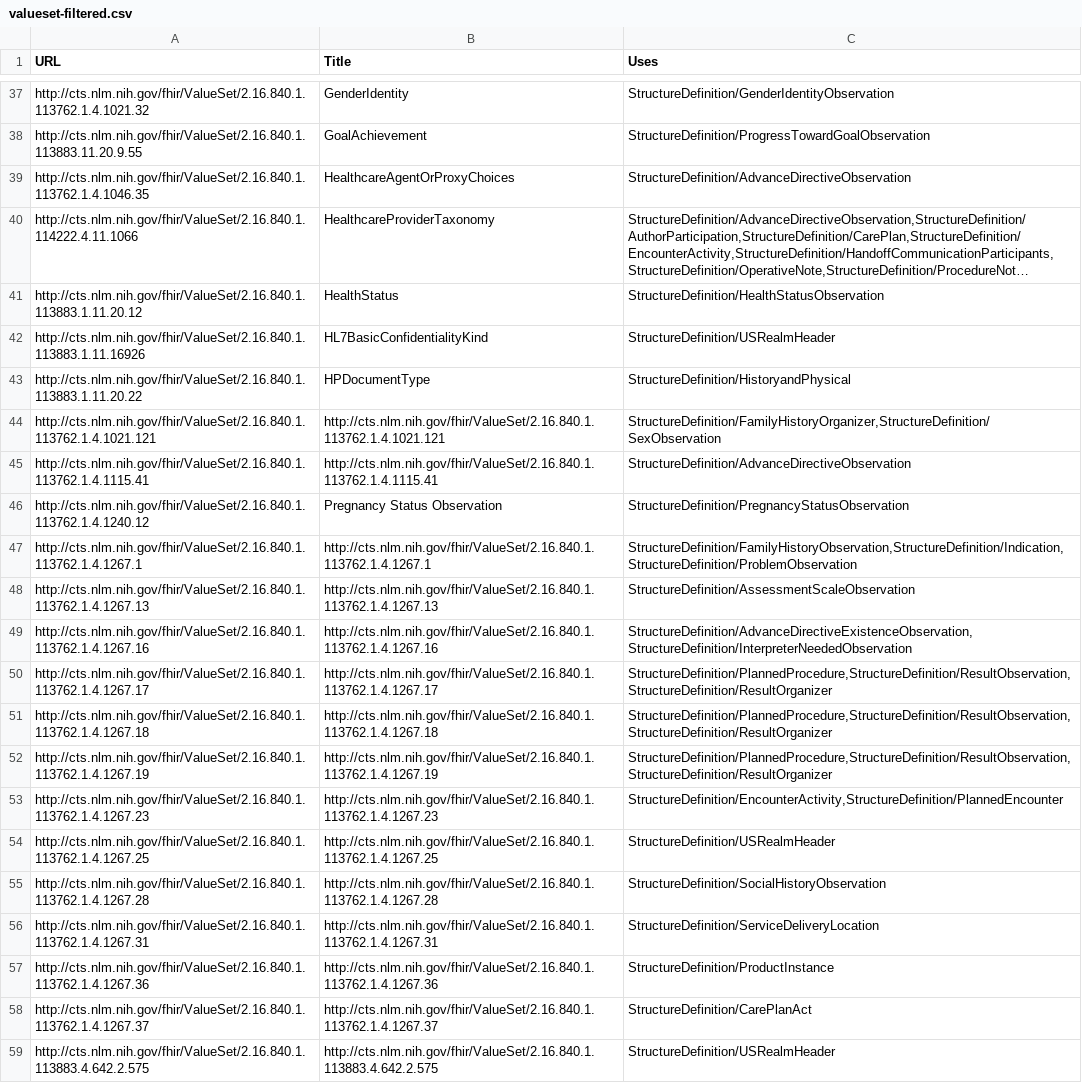
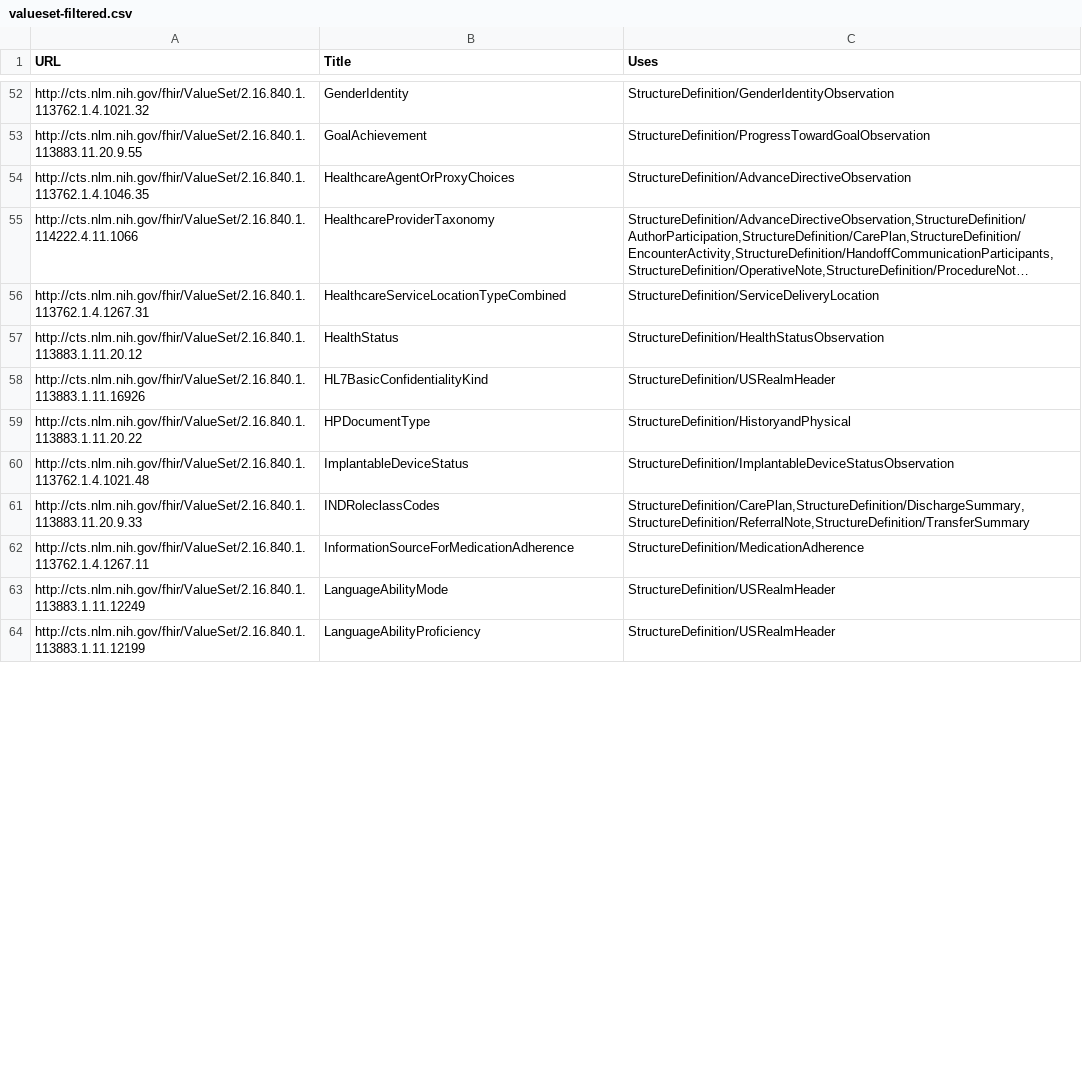
Before and after one commit to HL7/CDA-ccda, a CSV file: input/data/valueset-filtered.csv, drawn as a sheet; only a part is shown, gaps mark what is left out; the shorter side is filled out with more unchanged rows; long unchanged cells end in …; removed rows and columns are numbered as before the commit, all else as after; the diff covers the shown part only; the diff names each change by its address in the sheet, - before the commit and + after, or states it on an @@ line.

```diff
--- a/input/data/valueset-filtered.csv
+++ b/input/data/valueset-filtered.csv
+row 56: http://cts.nlm.nih.gov/fhir/ValueSet/2.16.840.1.113762.1.4.1267.31 | HealthcareServiceLocationTypeCombined | StructureDefinition/ServiceDeliveryLocation
-row 44: http://cts.nlm.nih.gov/fhir/ValueSet/2.16.840.1.113762.1.4.1021.121 | http://cts.nlm.nih.gov/fhir/ValueSet/2.16.840.1.113762.1.4.1021.121 | StructureDefinition/FamilyHistoryOrganizer,StructureDefinition/SexObservation
-row 45: http://cts.nlm.nih.gov/fhir/ValueSet/2.16.840.1.113762.1.4.1115.41 | http://cts.nlm.nih.gov/fhir/ValueSet/2.16.840.1.113762.1.4.1115.41 | StructureDefinition/AdvanceDirectiveObservation
-row 46: http://cts.nlm.nih.gov/fhir/ValueSet/2.16.840.1.113762.1.4.1240.12 | Pregnancy Status Observation | StructureDefinition/PregnancyStatusObservation
-row 47: http://cts.nlm.nih.gov/fhir/ValueSet/2.16.840.1.113762.1.4.1267.1 | http://cts.nlm.nih.gov/fhir/ValueSet/2.16.840.1.113762.1.4.1267.1 | StructureDefinition/FamilyHistoryObservation,StructureDefinition/Indication,StructureDefinition/ProblemObservation
-row 48: http://cts.nlm.nih.gov/fhir/ValueSet/2.16.840.1.113762.1.4.1267.13 | http://cts.nlm.nih.gov/fhir/ValueSet/2.16.840.1.113762.1.4.1267.13 | StructureDefinition/AssessmentScaleObservation
-row 49: http://cts.nlm.nih.gov/fhir/ValueSet/2.16.840.1.113762.1.4.1267.16 | http://cts.nlm.nih.gov/fhir/ValueSet/2.16.840.1.113762.1.4.1267.16 | StructureDefinition/AdvanceDirectiveExistenceObservation,StructureDefinition/InterpreterNeededObservation
-row 50: http://cts.nlm.nih.gov/fhir/ValueSet/2.16.840.1.113762.1.4.1267.17 | http://cts.nlm.nih.gov/fhir/ValueSet/2.16.840.1.113762.1.4.1267.17 | StructureDefinition/PlannedProcedure,StructureDefinition/ResultObservation,StructureDefinition/ResultOrganizer
-row 51: http://cts.nlm.nih.gov/fhir/ValueSet/2.16.840.1.113762.1.4.1267.18 | http://cts.nlm.nih.gov/fhir/ValueSet/2.16.840.1.113762.1.4.1267.18 | StructureDefinition/PlannedProcedure,StructureDefinition/ResultObservation,StructureDefinition/ResultOrganizer
-row 52: http://cts.nlm.nih.gov/fhir/ValueSet/2.16.840.1.113762.1.4.1267.19 | http://cts.nlm.nih.gov/fhir/ValueSet/2.16.840.1.113762.1.4.1267.19 | StructureDefinition/PlannedProcedure,StructureDefinition/ResultObservation,StructureDefinition/ResultOrganizer
-row 53: http://cts.nlm.nih.gov/fhir/ValueSet/2.16.840.1.113762.1.4.1267.23 | http://cts.nlm.nih.gov/fhir/ValueSet/2.16.840.1.113762.1.4.1267.23 | StructureDefinition/EncounterActivity,StructureDefinition/PlannedEncounter
-row 54: http://cts.nlm.nih.gov/fhir/ValueSet/2.16.840.1.113762.1.4.1267.25 | http://cts.nlm.nih.gov/fhir/ValueSet/2.16.840.1.113762.1.4.1267.25 | StructureDefinition/USRealmHeader
-row 55: http://cts.nlm.nih.gov/fhir/ValueSet/2.16.840.1.113762.1.4.1267.28 | http://cts.nlm.nih.gov/fhir/ValueSet/2.16.840.1.113762.1.4.1267.28 | StructureDefinition/SocialHistoryObservation
-row 56: http://cts.nlm.nih.gov/fhir/ValueSet/2.16.840.1.113762.1.4.1267.31 | http://cts.nlm.nih.gov/fhir/ValueSet/2.16.840.1.113762.1.4.1267.31 | StructureDefinition/ServiceDeliveryLocation
-row 57: http://cts.nlm.nih.gov/fhir/ValueSet/2.16.840.1.113762.1.4.1267.36 | http://cts.nlm.nih.gov/fhir/ValueSet/2.16.840.1.113762.1.4.1267.36 | StructureDefinition/ProductInstance
-row 58: http://cts.nlm.nih.gov/fhir/ValueSet/2.16.840.1.113762.1.4.1267.37 | http://cts.nlm.nih.gov/fhir/ValueSet/2.16.840.1.113762.1.4.1267.37 | StructureDefinition/CarePlanAct
-row 59: http://cts.nlm.nih.gov/fhir/ValueSet/2.16.840.1.113883.4.642.2.575 | http://cts.nlm.nih.gov/fhir/ValueSet/2.16.840.1.113883.4.642.2.575 | StructureDefinition/USRealmHeader
```
Also changed, not shown: 32 added rows, 17 removed rows and 1 edited cell elsewhere in this file, input/data/codesystem-filtered.csv, 10 other files.
